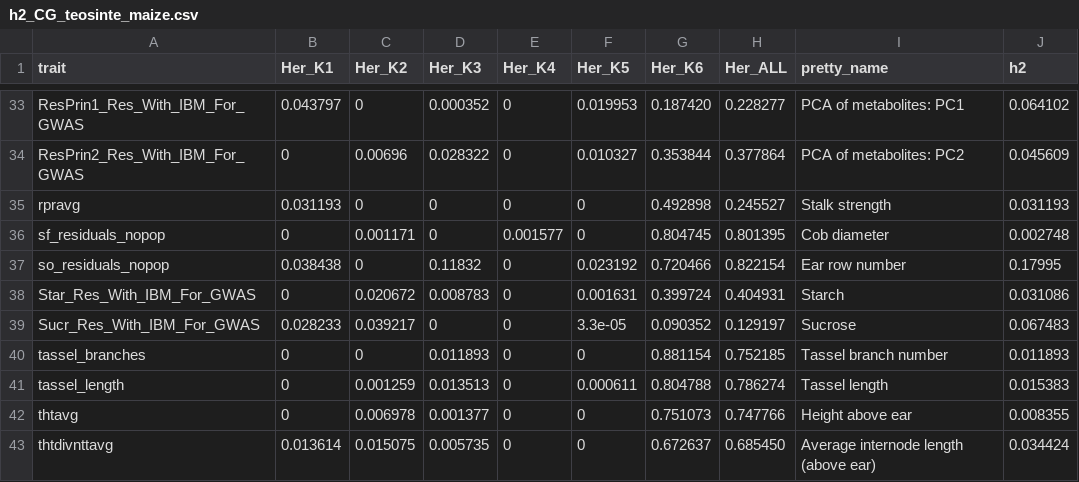
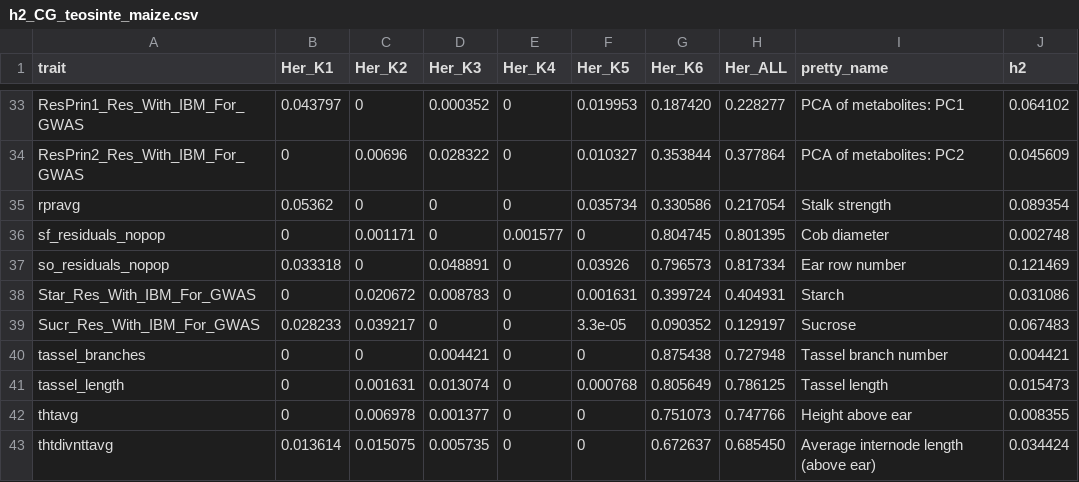
Before and after one commit to jyanglab/msfs_teo, a CSV file: cache/h2_CG_teosinte_maize.csv, drawn as a sheet; only a part is shown, gaps mark what is left out; the diff covers the shown part only.

```diff
--- a/cache/h2_CG_teosinte_maize.csv
+++ b/cache/h2_CG_teosinte_maize.csv
@@ -34,9 +34,9 @@ ResPrin1_Res_With_IBM_For_GWAS,0.043797,0,0.000352,0,0.019953, 0.187420, 0.22827
 ResPrin2_Res_With_IBM_For_GWAS,0,0.00696,0.028322,0,0.010327, 0.353844, 0.377864,PCA of metabolites: PC2,0.045609
-rpravg,0.031193,0,0,0,0, 0.492898, 0.245527,Stalk strength,0.031193
+rpravg,0.05362,0,0,0,0.035734, 0.330586, 0.217054,Stalk strength,0.089354
 sf_residuals_nopop,0,0.001171,0,0.001577,0, 0.804745, 0.801395,Cob diameter,0.002748
-so_residuals_nopop,0.038438,0,0.11832,0,0.023192, 0.720466, 0.822154,Ear row number,0.17995
+so_residuals_nopop,0.033318,0,0.048891,0,0.03926, 0.796573, 0.817334,Ear row number,0.121469
 Star_Res_With_IBM_For_GWAS,0,0.020672,0.008783,0,0.001631, 0.399724, 0.404931,Starch,0.031086
 Sucr_Res_With_IBM_For_GWAS,0.028233,0.039217,0,0,3.3e-05, 0.090352, 0.129197,Sucrose,0.067483
-tassel_branches,0,0,0.011893,0,0, 0.881154, 0.752185,Tassel branch number,0.011893
-tassel_length,0,0.001259,0.013513,0,0.000611, 0.804788, 0.786274,Tassel length,0.015383
+tassel_branches,0,0,0.004421,0,0, 0.875438, 0.727948,Tassel branch number,0.004421
+tassel_length,0,0.001631,0.013074,0,0.000768, 0.805649, 0.786125,Tassel length,0.015473
 thtavg,0,0.006978,0.001377,0,0, 0.751073, 0.747766,Height above ear,0.008355
```
Also changed, not shown: 21 edited cells elsewhere in this file, cache/h2_CG_landrace_maize.csv, cache/h2_CG_teosinte_landrace.csv, 4 other files.
